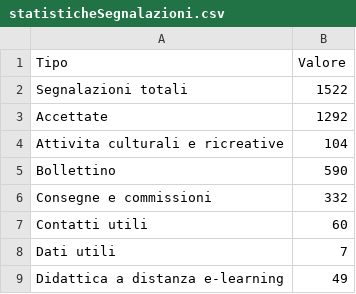
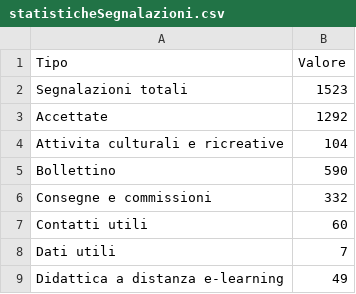
Before and after one commit to emergenzeHack/europehelp.info_data, a CSV file: statisticheSegnalazioni.csv, drawn as a sheet; only a part is shown.

Commit message:
Aggiorno statistiche sulle segnalazioni

```diff
--- a/statisticheSegnalazioni.csv
+++ b/statisticheSegnalazioni.csv
@@ -1,3 +1,3 @@
 Tipo,Valore
-Segnalazioni totali,1522
+Segnalazioni totali,1523
 Accettate,1292
```
